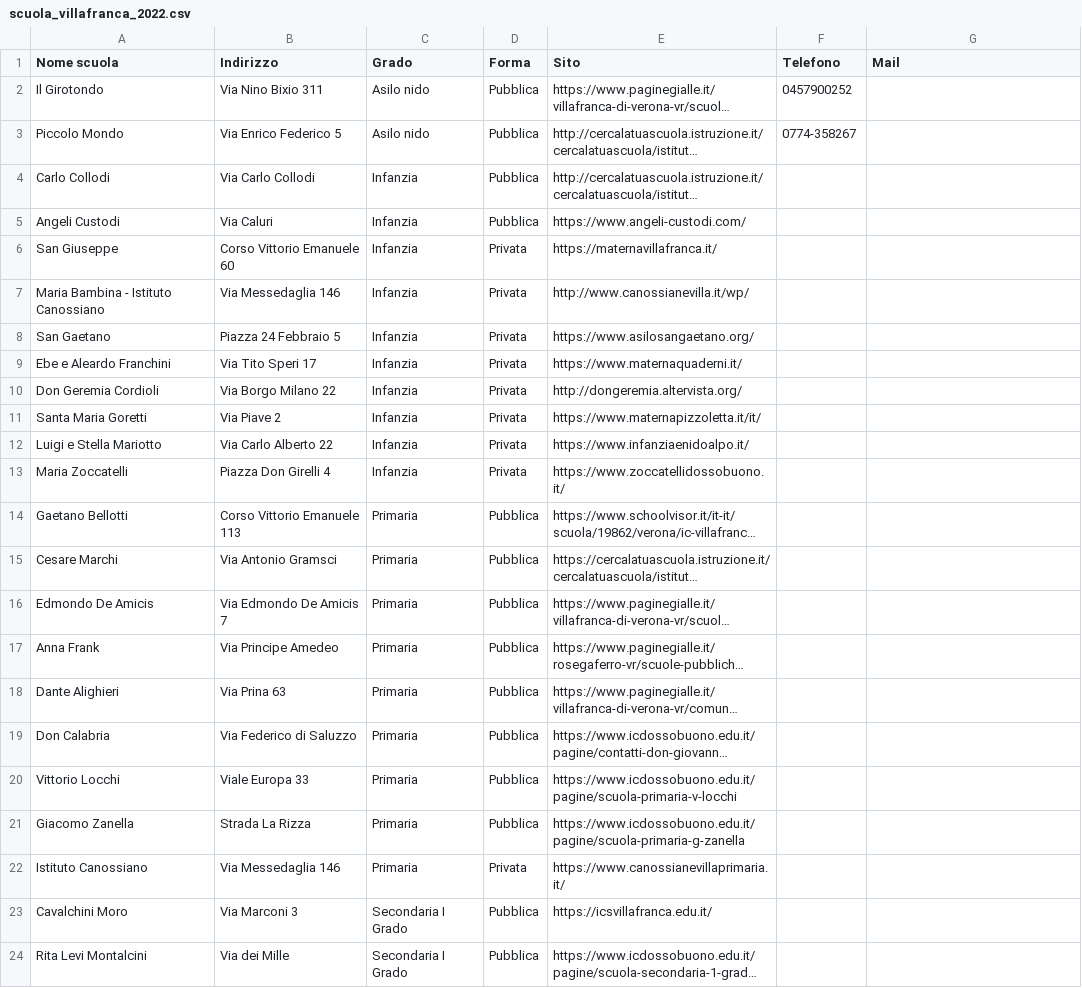
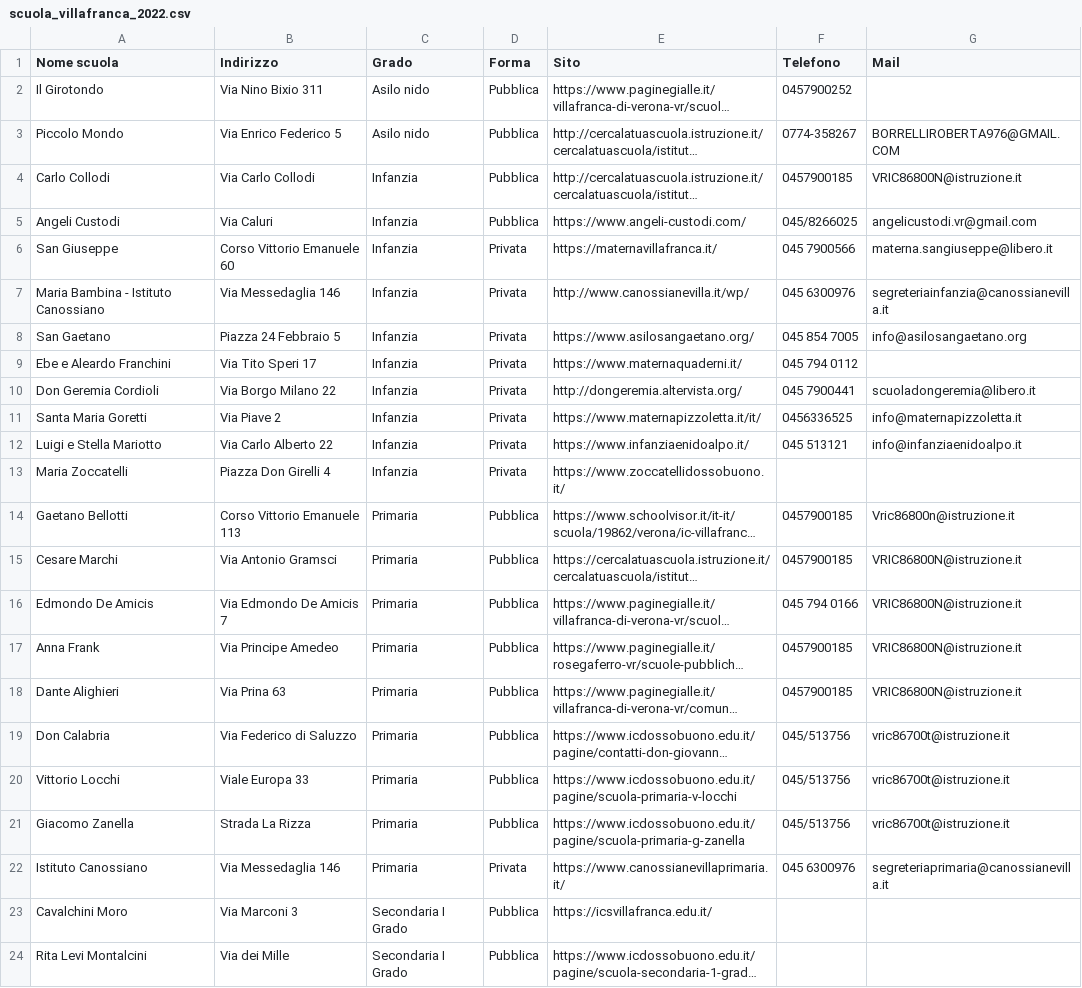
Before and after one commit to Merrick3/3Scuole, a CSV file: 3Scuole-main/data/scuola_villafranca_2022.csv, drawn as a sheet; only a part is shown; long unchanged cells end in …; the diff names each change by its address in the sheet, - before the commit and + after, or states it on an @@ line.

Commit message:
Update scuola_villafranca_2022.csv

```diff
--- a/3Scuole-main/data/scuola_villafranca_2022.csv
+++ b/3Scuole-main/data/scuola_villafranca_2022.csv
-G3 (Mail): (empty)
+G3 (Mail): BORRELLIROBERTA976@GMAIL.COM
-F4 (Telefono): (empty)
+F4 (Telefono): 0457900185
-G4 (Mail): (empty)
+G4 (Mail): VRIC86800N@istruzione.it
-F5 (Telefono): (empty)
+F5 (Telefono): 045/8266025
-G5 (Mail): (empty)
+G5 (Mail): angelicustodi.vr@gmail.com
-F6 (Telefono): (empty)
+F6 (Telefono): 045 7900566
-G6 (Mail): (empty)
+G6 (Mail): materna.sangiuseppe@libero.it
-F7 (Telefono): (empty)
+F7 (Telefono): 045 6300976
-G7 (Mail): (empty)
+G7 (Mail): segreteriainfanzia@canossianevilla.it
-F8 (Telefono): (empty)
+F8 (Telefono): 045 854 7005
-G8 (Mail): (empty)
+G8 (Mail): info@asilosangaetano.org
-F9 (Telefono): (empty)
+F9 (Telefono): 045 794 0112
-F10 (Telefono): (empty)
+F10 (Telefono): 045 7900441
-G10 (Mail): (empty)
+G10 (Mail): scuoladongeremia@libero.it
-F11 (Telefono): (empty)
+F11 (Telefono): 0456336525
-G11 (Mail): (empty)
+G11 (Mail): info@maternapizzoletta.it
-F12 (Telefono): (empty)
+F12 (Telefono): 045 513121
-G12 (Mail): (empty)
+G12 (Mail): info@infanziaenidoalpo.it
-F14:F15 (Telefono): (empty)
+F14:F15 (Telefono): 0457900185
-G14 (Mail): (empty)
+G14 (Mail): Vric86800n@istruzione.it
-G15:G18 (Mail): (empty)
+G15:G18 (Mail): VRIC86800N@istruzione.it
-F16 (Telefono): (empty)
+F16 (Telefono): 045 794 0166
-F17:F18 (Telefono): (empty)
+F17:F18 (Telefono): 0457900185
-F19:F21 (Telefono): (empty)
+F19:F21 (Telefono): 045/513756
-G19:G21 (Mail): (empty)
+G19:G21 (Mail): vric86700t@istruzione.it
-F22 (Telefono): (empty)
+F22 (Telefono): 045 6300976
-G22 (Mail): (empty)
+G22 (Mail): segreteriaprimaria@canossianevilla.it
```
